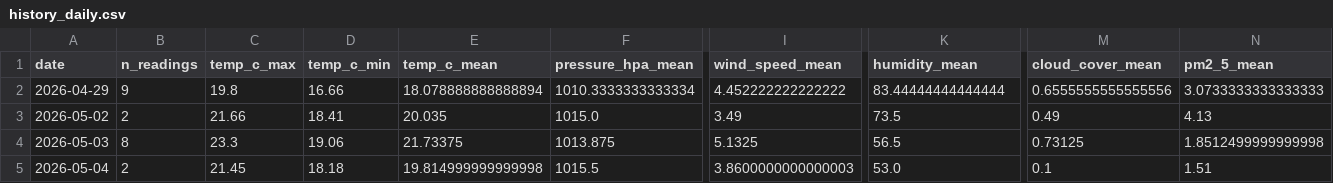
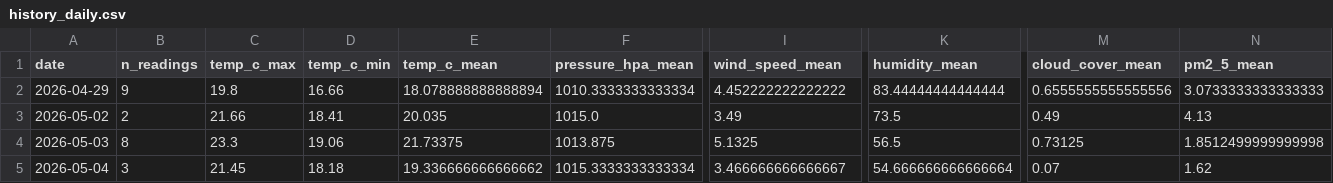
Before and after one commit to norapfr/atmospherica, a CSV file: data/history_daily.csv, drawn as a sheet; only a part is shown, gaps mark what is left out; the diff names each change by its address in the sheet, - before the commit and + after, or states it on an @@ line.

```diff
--- a/data/history_daily.csv
+++ b/data/history_daily.csv
-B5 (n_readings): 2
+B5 (n_readings): 3
-E5 (temp_c_mean): 19.814999999999998
+E5 (temp_c_mean): 19.336666666666662
-F5 (pressure_hpa_mean): 1015.5
+F5 (pressure_hpa_mean): 1015.3333333333334
-I5 (wind_speed_mean): 3.8600000000000003
+I5 (wind_speed_mean): 3.466666666666667
-K5 (humidity_mean): 53.0
+K5 (humidity_mean): 54.666666666666664
-M5 (cloud_cover_mean): 0.1
+M5 (cloud_cover_mean): 0.07
-N5 (pm2_5_mean): 1.51
+N5 (pm2_5_mean): 1.62
```
Also changed, not shown: data/history_raw.csv, 4 other files.
